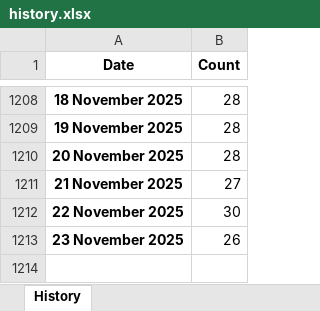
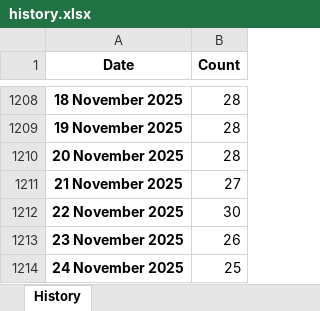
Before and after one commit to ducky4life/puree, an Excel workbook: data/history.xlsx, sheet History, drawn as a sheet; only a part is shown, gaps mark what is left out; values as stored, in another font and other column widths than the file's, no borders; the diff names each change by its address in the sheet, - before the commit and + after, or states it on an @@ line.

```diff
--- a/data/history.xlsx (sheet History)
+++ b/data/history.xlsx (sheet History)
+row 1214: 24 November 2025 | 25
```
Also changed, not shown: 3 other files.
